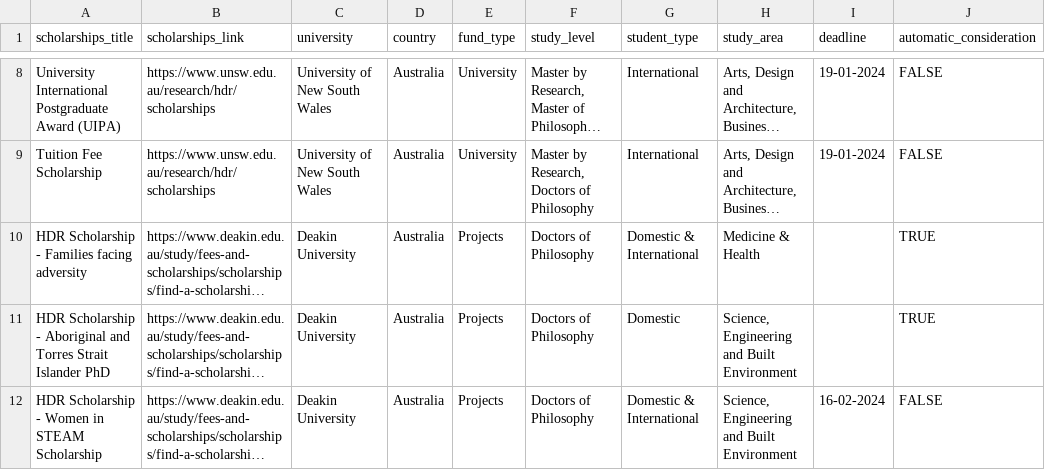
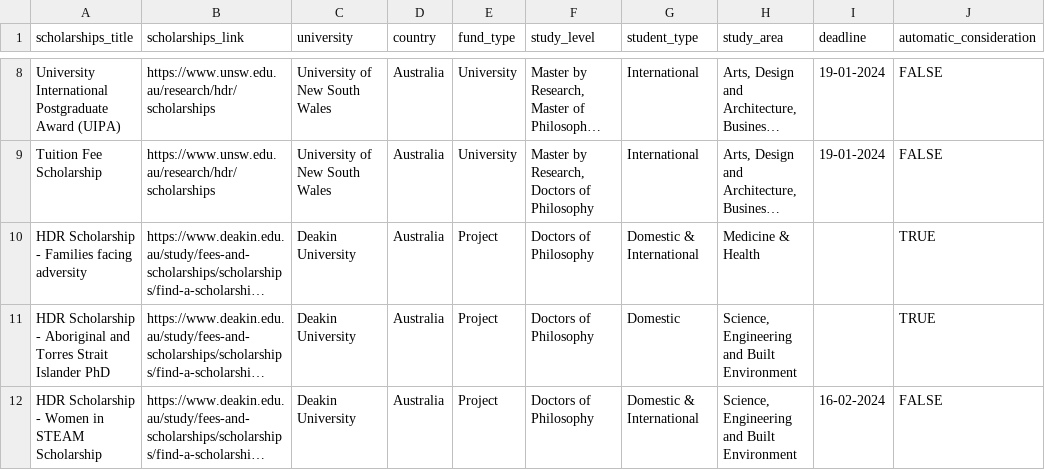
Before and after one commit to jamiul/expert-hub, a CSV file: database/data/scholarships.csv, drawn as a sheet; only a part is shown, gaps mark what is left out; long unchanged cells end in …; the diff names each change by its address in the sheet, - before the commit and + after, or states it on an @@ line.

Commit message:
Scholarship share, single page, empty result

```diff
--- a/database/data/scholarships.csv
+++ b/database/data/scholarships.csv
-E10:E12 (fund_type): Projects
+E10:E12 (fund_type): Project
```
Also changed, not shown: 7 other files.
